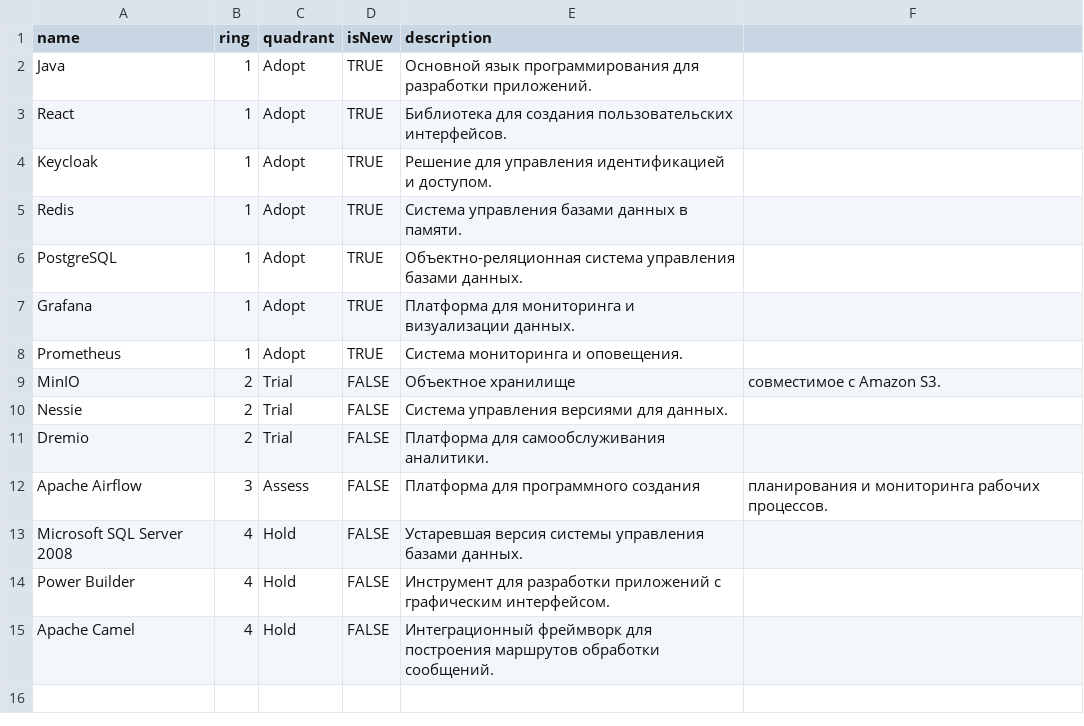
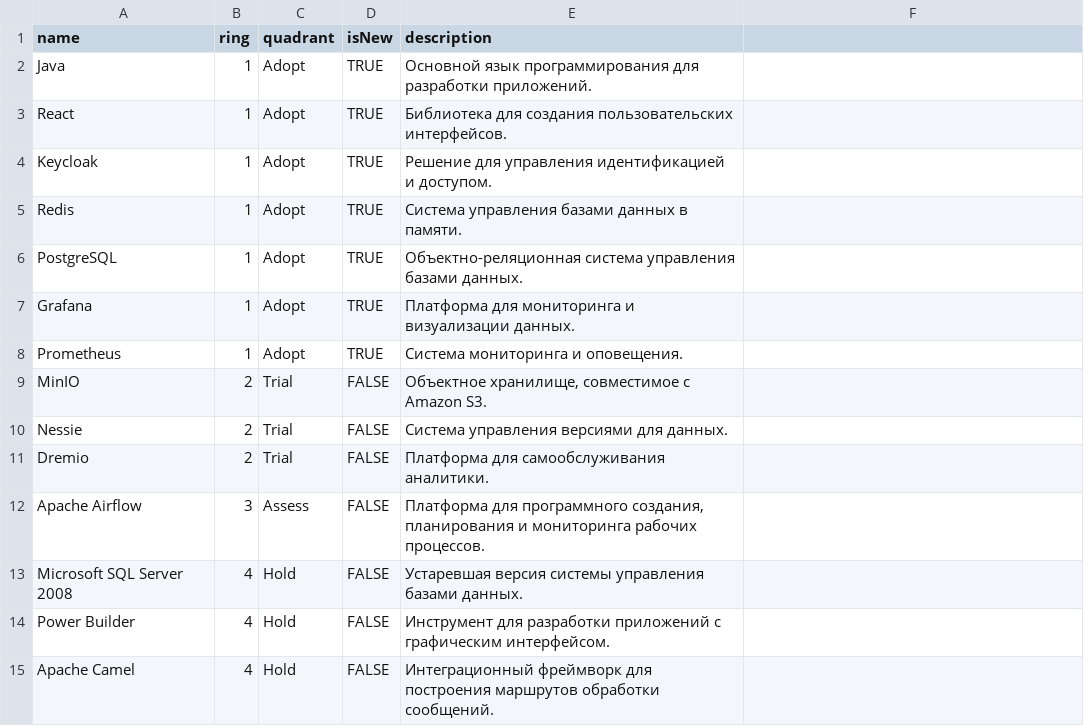
Before and after one commit to tocorin/ya_architecture-sprint-11, a CSV file: Task3/radar.csv, drawn as a sheet.

Commit message:
radar info try 2

```diff
--- a/Task3/radar.csv
+++ b/Task3/radar.csv
@@ -8,6 +8,6 @@ Grafana,1,Adopt,TRUE,Платформа для мониторинга и виз
 Prometheus,1,Adopt,TRUE,Система мониторинга и оповещения.
-MinIO,2,Trial,FALSE,Объектное хранилище, совместимое с Amazon S3.
+MinIO,2,Trial,FALSE,"Объектное хранилище, совместимое с Amazon S3."
 Nessie,2,Trial,FALSE,Система управления версиями для данных.
 Dremio,2,Trial,FALSE,Платформа для самообслуживания аналитики.
-Apache Airflow,3,Assess,FALSE,Платформа для программного создания, планирования и мониторинга рабочих процессов.
+Apache Airflow,3,Assess,FALSE,"Платформа для программного создания, планирования и мониторинга рабочих процессов."
 Microsoft SQL Server 2008,4,Hold,FALSE,Устаревшая версия системы управления базами данных.
```
